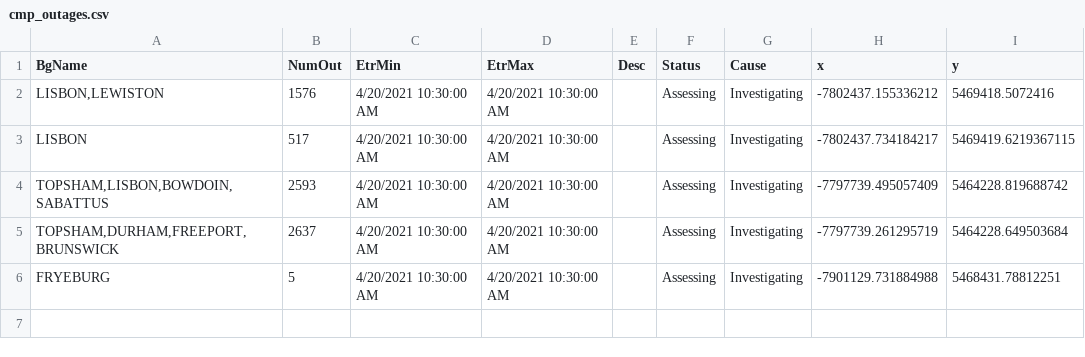
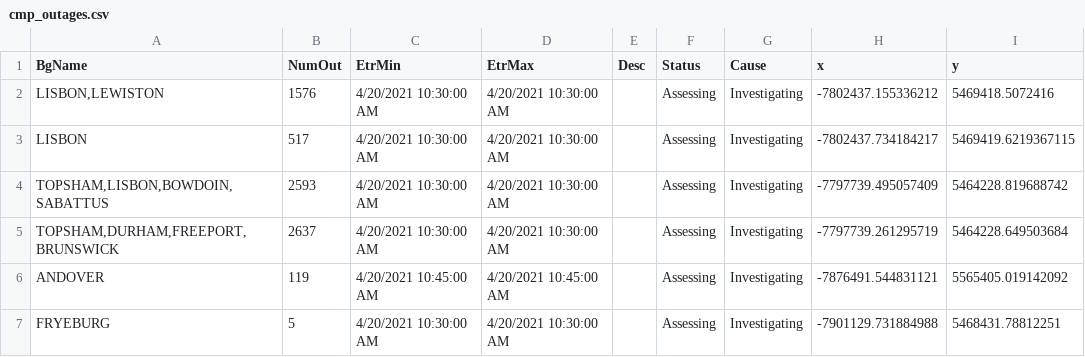
Before and after one commit to abkfenris/cmp-outages, a CSV file: cmp_outages.csv, drawn as a sheet.

```diff
--- a/cmp_outages.csv
+++ b/cmp_outages.csv
@@ -5,2 +5,3 @@ LISBON,517,4/20/2021 10:30:00 AM,4/20/2021 10:30:00 AM,,Assessing,Investigating,
 "TOPSHAM,DURHAM,FREEPORT,BRUNSWICK",2637,4/20/2021 10:30:00 AM,4/20/2021 10:30:00 AM,,Assessing,Investigating,-7797739.261295719,5464228.649503684
+ANDOVER,119,4/20/2021 10:45:00 AM,4/20/2021 10:45:00 AM,,Assessing,Investigating,-7876491.544831121,5565405.019142092
 FRYEBURG,5,4/20/2021 10:30:00 AM,4/20/2021 10:30:00 AM,,Assessing,Investigating,-7901129.731884988,5468431.78812251
```
